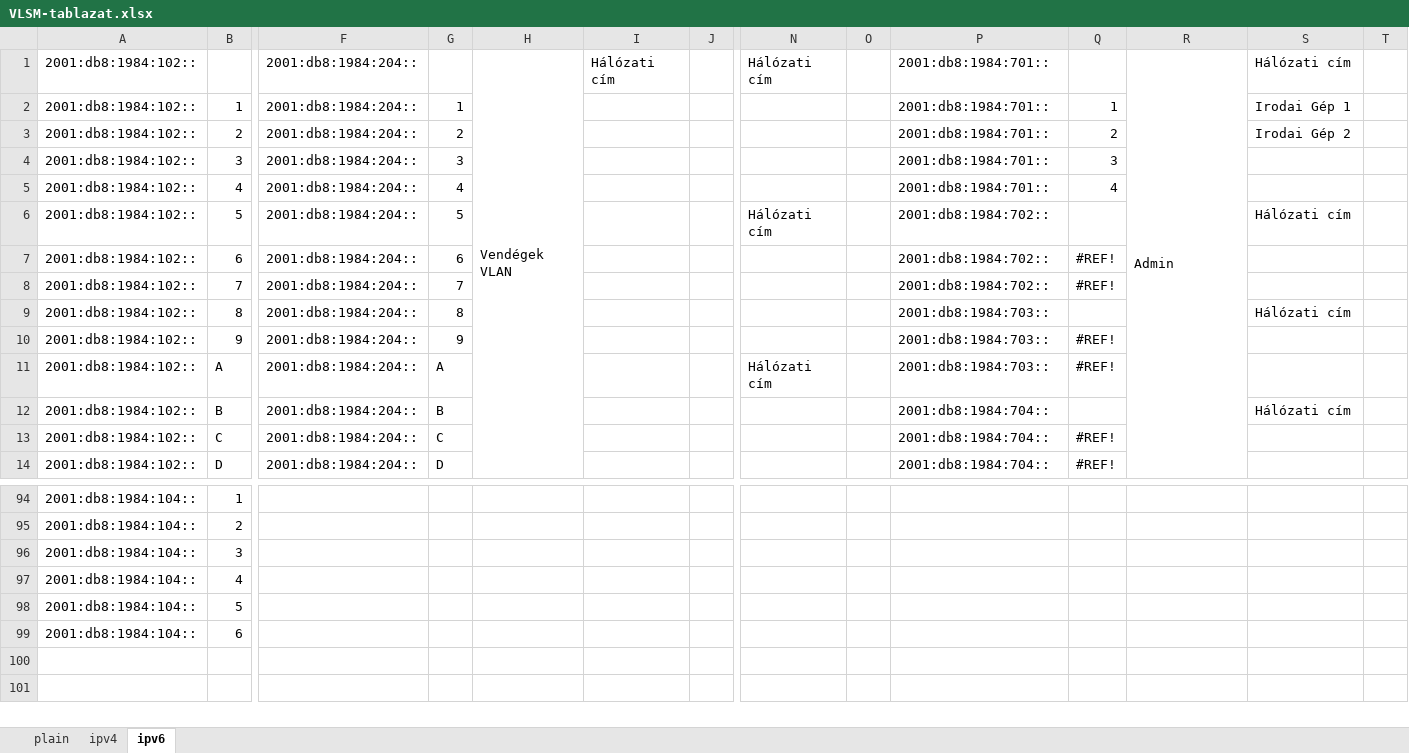
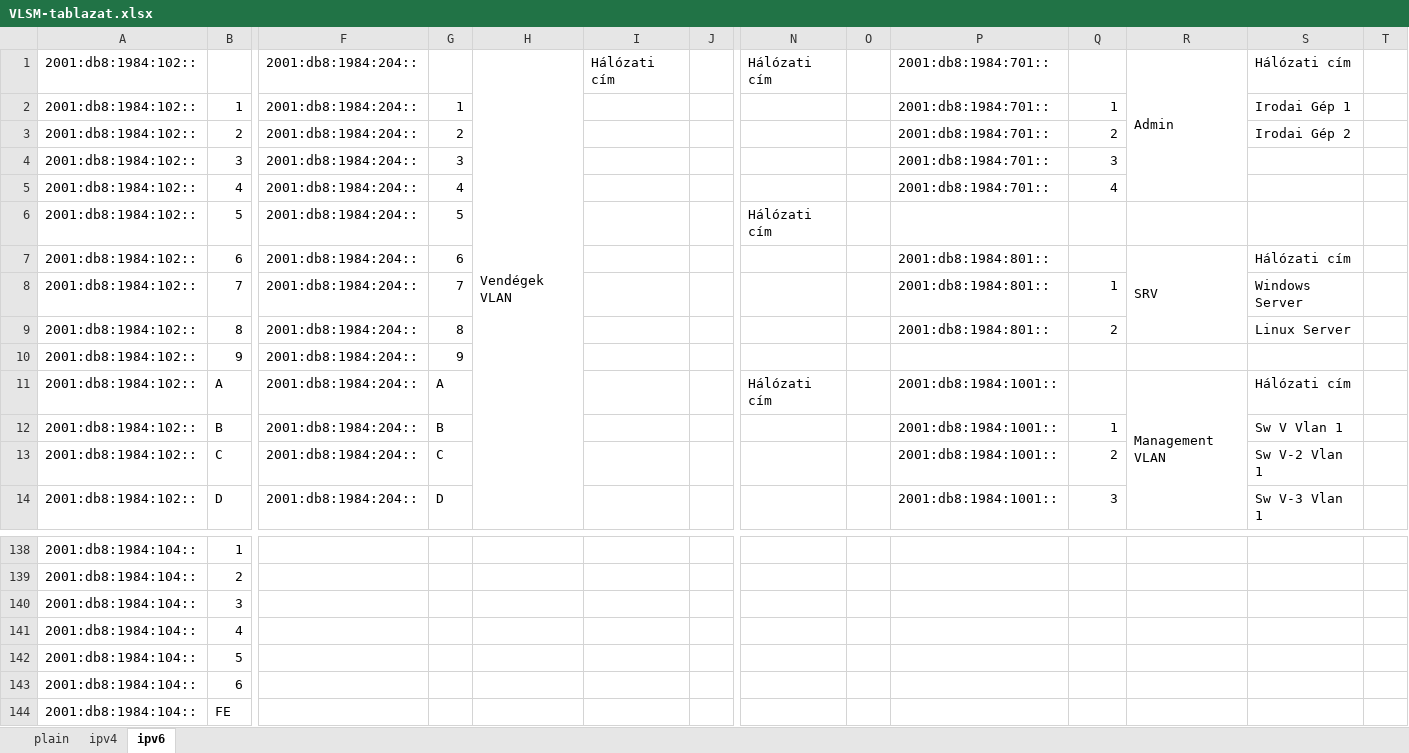
Before and after one commit to I-Izumi/aromas-cubanos, an Excel workbook: Documentations/VLANs/VLSM-tablazat.xlsx, sheet ipv6, drawn as a sheet; only a part is shown, gaps mark what is left out; values as stored, in another font and other column widths than the file's, no cell formats; removed rows and columns are numbered as before the commit, all else as after; rows hold the shown columns only; the diff covers the shown part only; the diff names each change by its address in the sheet, - before the commit and + after, or states it on an @@ line.

Commit message:
vlsm ipv6 fixed

```diff
--- a/Documentations/VLANs/VLSM-tablazat.xlsx (sheet ipv6)
+++ b/Documentations/VLANs/VLSM-tablazat.xlsx (sheet ipv6)
-H1:H31 merged
+H1:H32 merged
-R1:R14 merged
+R1:R5 merged
-P6: 2001:db8:1984:702::
+P6: (empty)
-S6: Hálózati cím
+S6: (empty)
-P7:P8: 2001:db8:1984:702::
+P7:P8: 2001:db8:1984:801::
-Q7: #REF!
+Q7: (empty)
-R7: (empty)
+R7: SRV
+R7:R9 merged
-S7: (empty)
+S7: Hálózati cím
-Q8: #REF!
+Q8: 1
-S8: (empty)
+S8: Windows Server
-P9: 2001:db8:1984:703::
+P9: 2001:db8:1984:801::
-Q9: (empty)
+Q9: 2
-S9: Hálózati cím
+S9: Linux Server
-P10: 2001:db8:1984:703::
+P10: (empty)
-Q10:Q11: #REF!
+Q10:Q11: (empty)
-P11: 2001:db8:1984:703::
+P11: 2001:db8:1984:1001::
-R11: (empty)
+R11: Management VLAN
+R11:R40 merged
-S11: (empty)
+S11: Hálózati cím
-P12:P14: 2001:db8:1984:704::
+P12:P14: 2001:db8:1984:1001::
-Q12: (empty)
+Q12: 1
-S12: Hálózati cím
+S12: Sw V Vlan 1
-Q13: #REF!
+Q13: 2
-S13: (empty)
+S13: Sw V-2 Vlan 1
-Q14: #REF!
+Q14: 3
-S14: (empty)
+S14: Sw V-3 Vlan 1
+row 144: 2001:db8:1984:104:: | FE
```
Also changed, not shown: 45 added rows, 1 removed row, 101 edited cells and merged cells elsewhere in this sheet, cell formats, formulas that keep their value, Documentations/_PROGRESS/!PROGRESS.xlsx.
